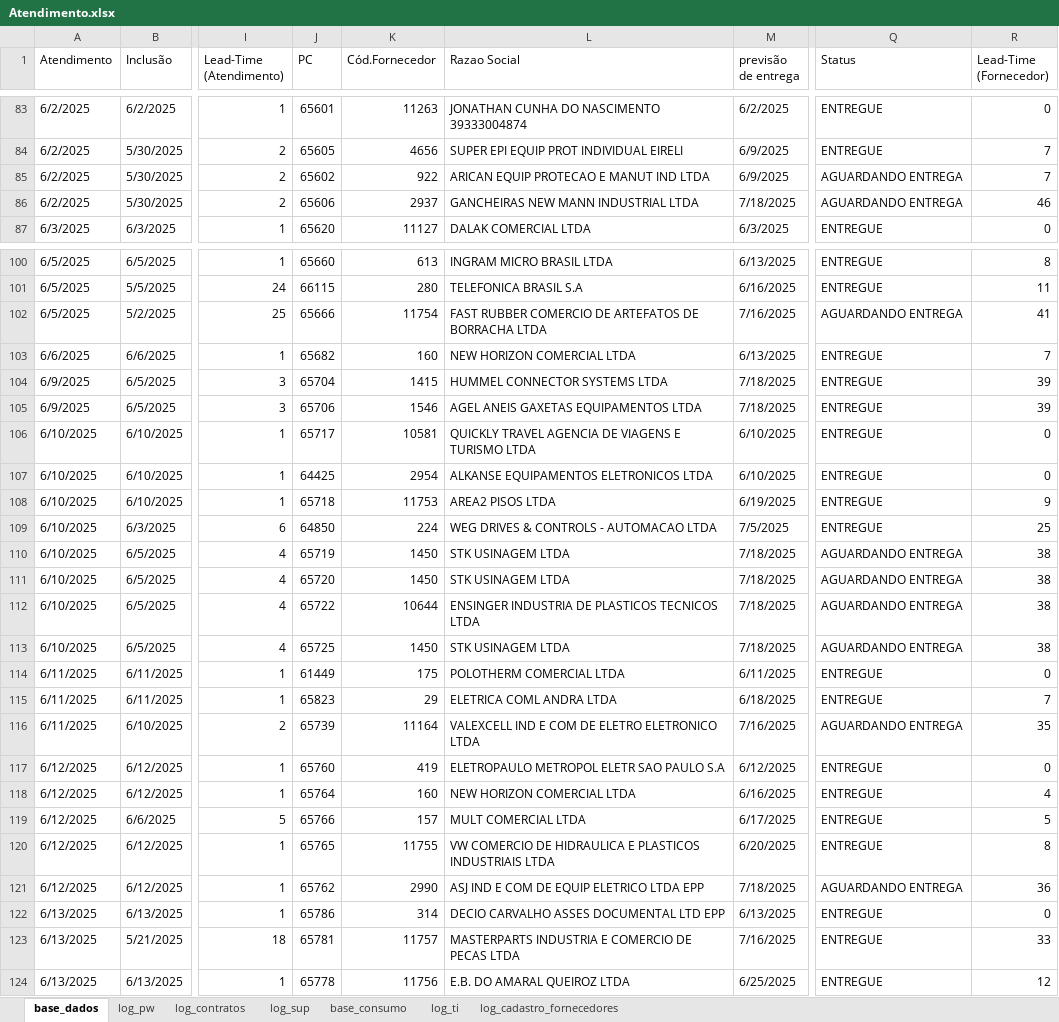
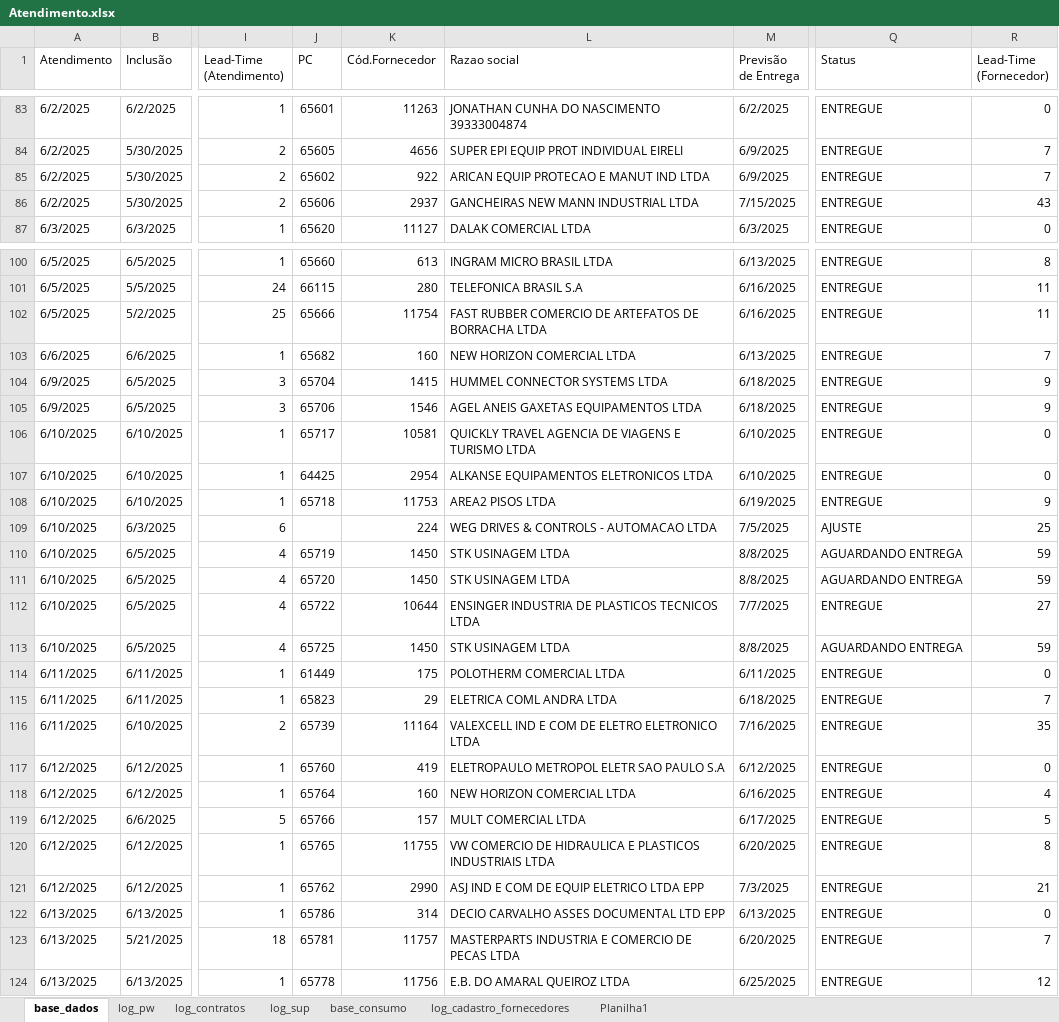
Before and after one commit to beto4lves/app-visualizacao, an Excel workbook: Atendimento.xlsx, sheet base_dados, drawn as a sheet; only a part is shown, gaps mark what is left out; values as stored, in another font and other column widths than the file's, no cell formats; table styles not drawn; the diff covers the shown part only; the diff names each change by its address in the sheet, - before the commit and + after, or states it on an @@ line.

Commit message:
Atualização de Código e base de dados

```diff
--- a/Atendimento.xlsx (sheet base_dados)
+++ b/Atendimento.xlsx (sheet base_dados)
-sheet tab: log_ti
+sheet tab: Planilha1
-L1: Razao Social
+L1: Razao social
-M1: previsão de entrega
+M1: Previsão de Entrega
-Q85:Q86 (Status): AGUARDANDO ENTREGA
+Q85:Q86 (Status): ENTREGUE
-M86 (Previsão de Entrega): 7/18/2025
+M86 (Previsão de Entrega): 7/15/2025
-R86 (Lead-Time (Fornecedor)): 46
+R86 (Lead-Time (Fornecedor)): 43
-M102 (Previsão de Entrega): 7/16/2025
+M102 (Previsão de Entrega): 6/16/2025
-Q102 (Status): AGUARDANDO ENTREGA
+Q102 (Status): ENTREGUE
-R102 (Lead-Time (Fornecedor)): 41
+R102 (Lead-Time (Fornecedor)): 11
-M104:M105 (Previsão de Entrega): 7/18/2025
+M104:M105 (Previsão de Entrega): 6/18/2025
-R104:R105 (Lead-Time (Fornecedor)): 39
+R104:R105 (Lead-Time (Fornecedor)): 9
-J109 (PC): 64850
+J109 (PC): (empty)
-Q109 (Status): ENTREGUE
+Q109 (Status): AJUSTE
-M110:M111 (Previsão de Entrega): 7/18/2025
+M110:M111 (Previsão de Entrega): 8/8/2025
-R110:R111 (Lead-Time (Fornecedor)): 38
+R110:R111 (Lead-Time (Fornecedor)): 59
-M112 (Previsão de Entrega): 7/18/2025
+M112 (Previsão de Entrega): 7/7/2025
-Q112 (Status): AGUARDANDO ENTREGA
+Q112 (Status): ENTREGUE
-R112 (Lead-Time (Fornecedor)): 38
+R112 (Lead-Time (Fornecedor)): 27
-M113 (Previsão de Entrega): 7/18/2025
+M113 (Previsão de Entrega): 8/8/2025
-R113 (Lead-Time (Fornecedor)): 38
+R113 (Lead-Time (Fornecedor)): 59
-Q116 (Status): AGUARDANDO ENTREGA
+Q116 (Status): ENTREGUE
-M121 (Previsão de Entrega): 7/18/2025
+M121 (Previsão de Entrega): 7/3/2025
-Q121 (Status): AGUARDANDO ENTREGA
+Q121 (Status): ENTREGUE
-R121 (Lead-Time (Fornecedor)): 36
+R121 (Lead-Time (Fornecedor)): 21
-M123 (Previsão de Entrega): 7/16/2025
+M123 (Previsão de Entrega): 6/20/2025
-R123 (Lead-Time (Fornecedor)): 33
+R123 (Lead-Time (Fornecedor)): 7
```
Also changed, not shown: 30 added rows, 1 removed row and 53 edited cells elsewhere in this sheet, sheet log_cadastro_fornecedores, sheet log_sup, sheet log_contratos, cell formats, formulas that keep their value, hidden cells, 1 other file.
